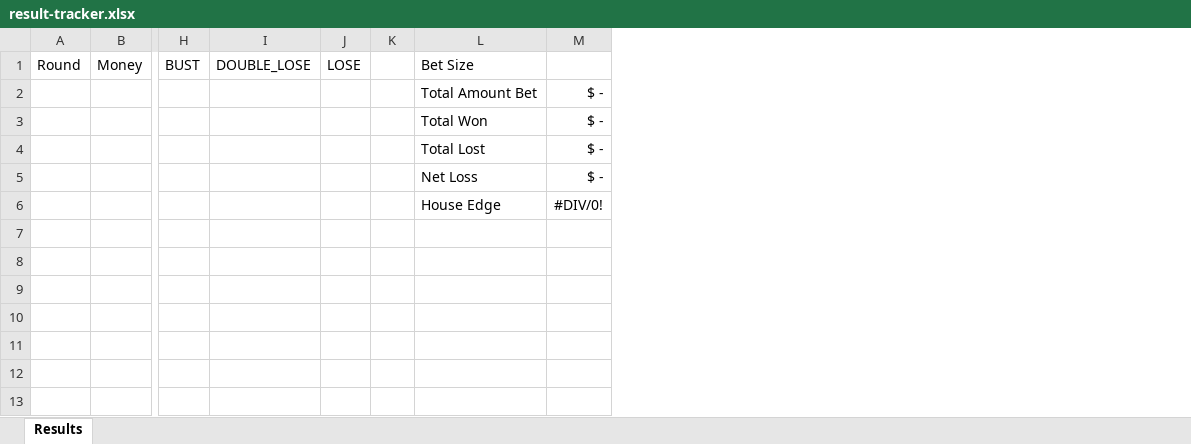
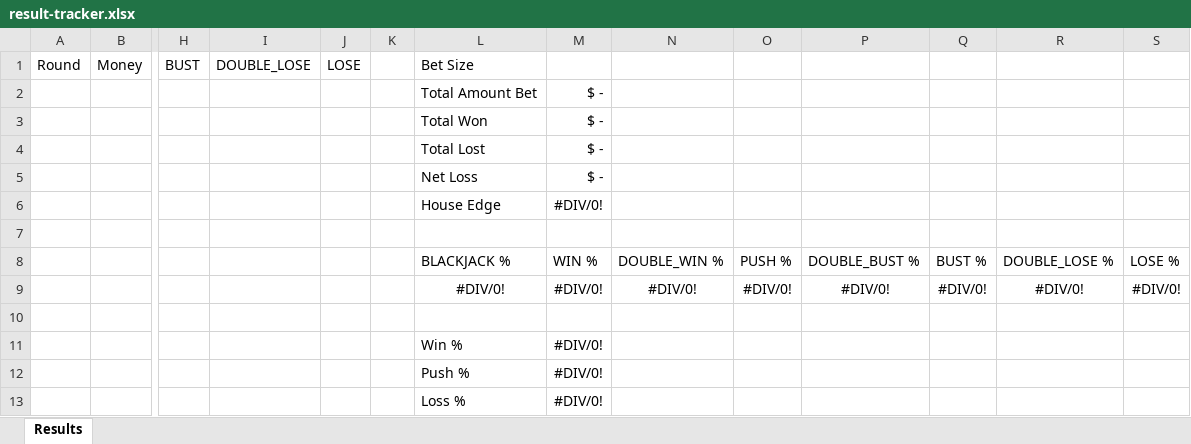
Before and after one commit to Real1236/BlackjackSimulator, an Excel workbook: src/main/resources/result-tracker.xlsx, sheet Results, drawn as a sheet; only a part is shown, gaps mark what is left out; values as stored, in another font and other column widths than the file's, no borders; rows hold the shown columns only; the diff names each change by its address in the sheet, - before the commit and + after, or states it on an @@ line.

Commit message:
Added more stats to ResultsTracker

```diff
--- a/src/main/resources/result-tracker.xlsx (sheet Results)
+++ b/src/main/resources/result-tracker.xlsx (sheet Results)
+column N, empty
+column O, empty
+column P, empty
+column Q, empty
+column R, empty
+column S, empty
+row 7: (empty)
+row 8:  |  |  |  |  |  | BLACKJACK % | WIN % | DOUBLE_WIN % | PUSH % | DOUBLE_BUST % | BUST % | DOUBLE_LOSE % | LOSE %
+row 9:  |  |  |  |  |  | #DIV/0! | #DIV/0! | #DIV/0! | #DIV/0! | #DIV/0! | #DIV/0! | #DIV/0! | #DIV/0!
+row 10: (empty)
+row 11:  |  |  |  |  |  | Win % | #DIV/0!
+row 12:  |  |  |  |  |  | Push % | #DIV/0!
+row 13:  |  |  |  |  |  | Loss % | #DIV/0!
```
Also changed, not shown: src/main/resources/basic-strategy.xlsx, 3 other files.
